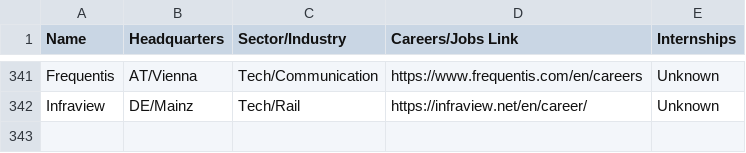
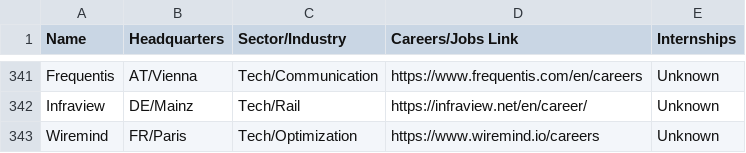
Before and after one commit to davidbailey/tum, a CSV file: companies.csv, drawn as a sheet; only a part is shown, gaps mark what is left out.

Commit message:
Update companies.csv

```diff
--- a/companies.csv
+++ b/companies.csv
@@ -342 +342,2 @@ Frequentis,AT/Vienna,Tech/Communication,https://www.frequentis.com/en/careers,Un
 Infraview,DE/Mainz,Tech/Rail,https://infraview.net/en/career/,Unknown
+Wiremind,FR/Paris,Tech/Optimization,https://www.wiremind.io/careers,Unknown
```
